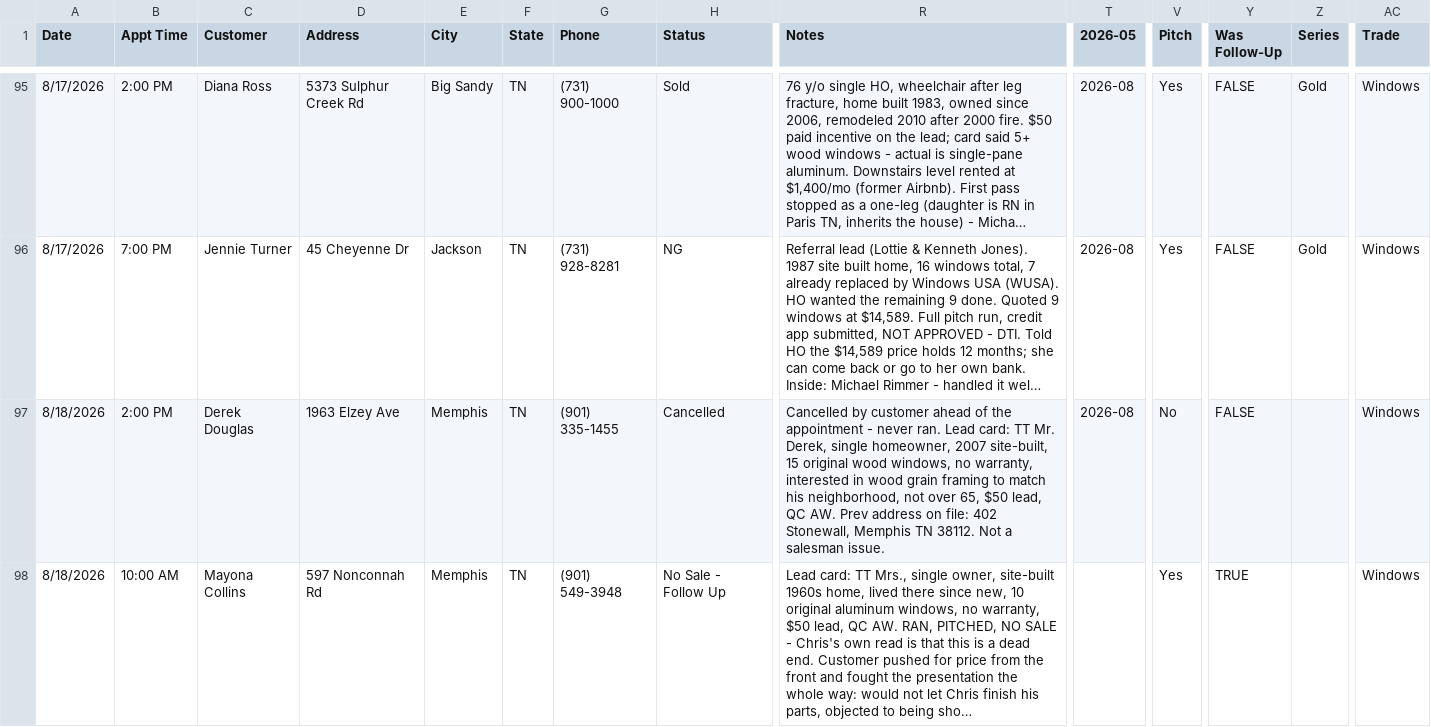
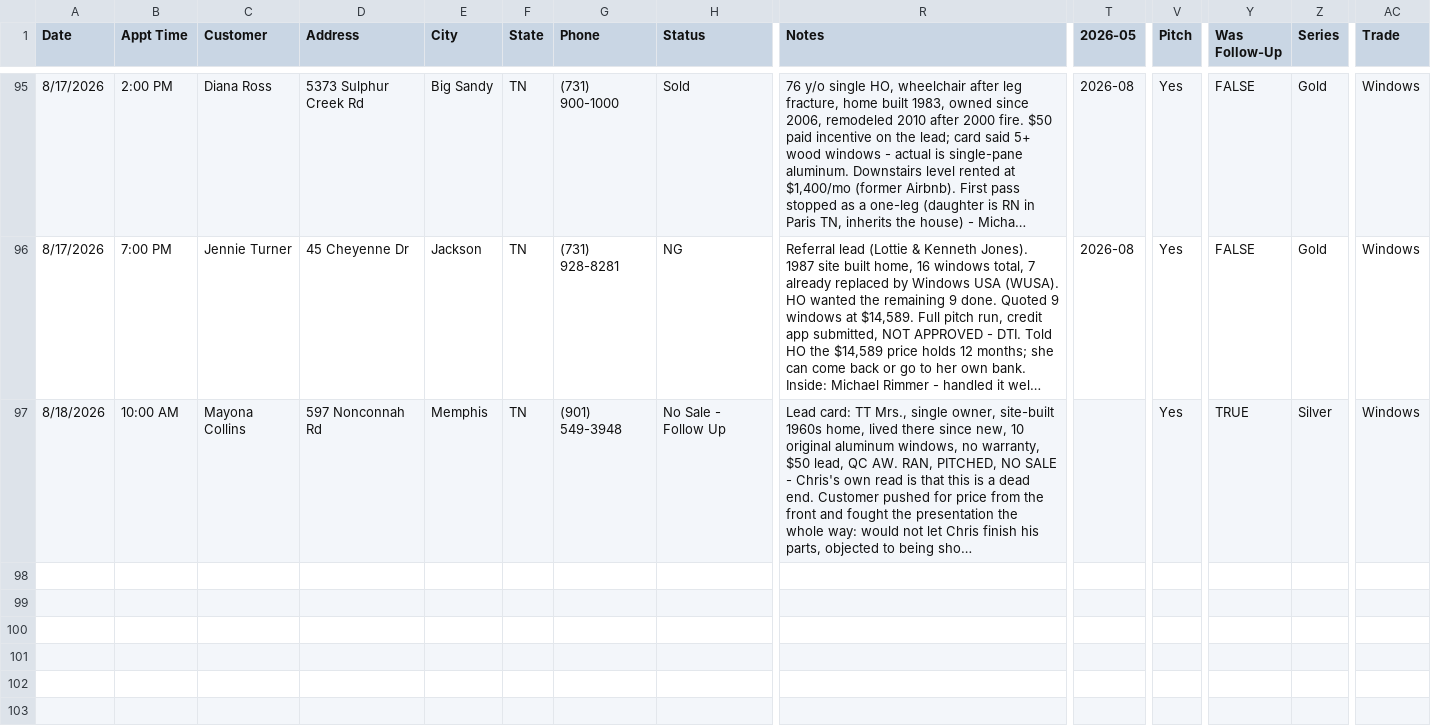
Before and after one commit to acshotsprings/wintek-data, a CSV file: wintek_master.csv, drawn as a sheet; only a part is shown, gaps mark what is left out; long unchanged cells end in …; removed rows and columns are numbered as before the commit, all else as after; rows hold the shown columns only; the diff names each change by its address in the sheet, - before the commit and + after, or states it on an @@ line.

Commit message:
MASTER export 2026-08-18T21:14:42.128Z

```diff
--- a/wintek_master.csv
+++ b/wintek_master.csv
-row 97: 8/18/2026 | 2:00 PM | Derek Douglas | 1963 Elzey Ave | Memphis | TN | (901) 335-1455 | Cancelled | Cancelled by customer ahead of the appointment - never ran. Lead card: TT Mr. Derek, single homeowner, 2007 site-built, 15 original wood windows, no warranty, interested in wood grain framing to match his neighborhood, not over 65, $50 lead, QC AW. Prev address on file: 402 Stonewall, Memphis TN 38112. Not a salesman issue. | 2026-08 | No | FALSE |  | Windows
-Z97 (Series): (empty)
+Z97 (Series): Silver
```
